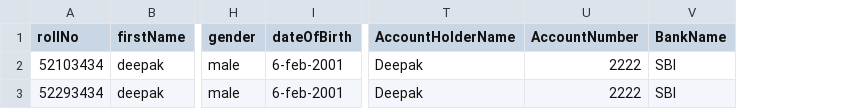
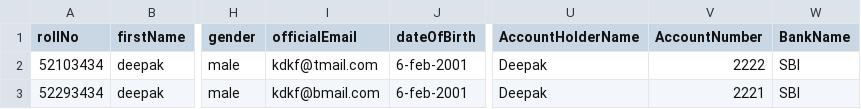
Before and after one commit to mxansari007/Nit-Hostel-Management, a CSV file: src/Components/Data Files/main.csv, drawn as a sheet; only a part is shown, gaps mark what is left out; addresses are those after the commit; the diff names each change by its address in the sheet, - before the commit and + after, or states it on an @@ line.

```diff
--- a/src/Components/Data Files/main.csv
+++ b/src/Components/Data Files/main.csv
+column I (officialEmail), rows 2-3: kdkf@tmail.com | kdkf@bmail.com
-V3 (AccountNumber): 2222
+V3 (AccountNumber): 2221
```
Also changed, not shown: 4 other files.
